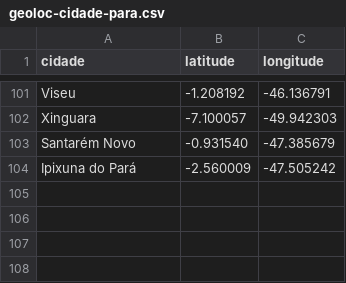
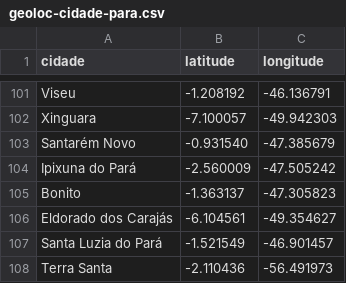
Before and after one commit to linocesar/covidpa, a CSV file: geoloc-cidade-para.csv, drawn as a sheet; only a part is shown, gaps mark what is left out.

```diff
--- a/geoloc-cidade-para.csv
+++ b/geoloc-cidade-para.csv
@@ -104 +104,5 @@ Santarém Novo,-0.931540,-47.385679
 Ipixuna do Pará,-2.560009,-47.505242
+Bonito,-1.363137,-47.305823
+Eldorado dos Carajás,-6.104561,-49.354627
+Santa Luzia do Pará,-1.521549,-46.901457
+Terra Santa,-2.110436,-56.491973
```
Also changed, not shown: obitosPA.csv, 2 other files.
